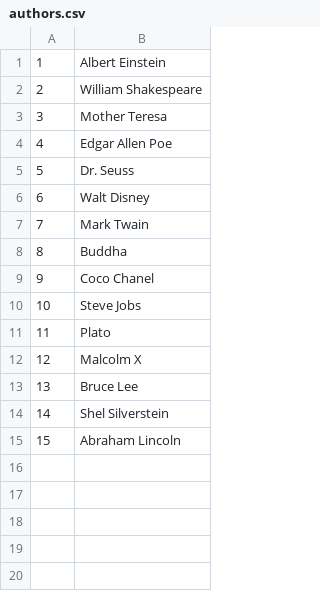
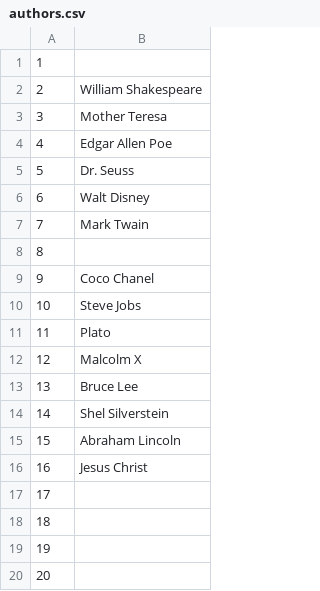
Before and after one commit to besmith64/ASE230, a CSV file: Great_Quotes_Proj/data/authors.csv, drawn as a sheet; the diff names each change by its address in the sheet, - before the commit and + after, or states it on an @@ line.

```diff
--- a/Great_Quotes_Proj/data/authors.csv
+++ b/Great_Quotes_Proj/data/authors.csv
-B1: Albert Einstein
+B1: (empty)
-B8: Buddha
+B8: (empty)
+row 16: 16 | Jesus Christ
+row 17: 17
+row 18: 18
+row 19: 19
+row 20: 20
```
Also changed, not shown: Great_Quotes_Proj/data/quotes.csv, Great_Quotes_Proj/data/users.csv, 14 other files.
